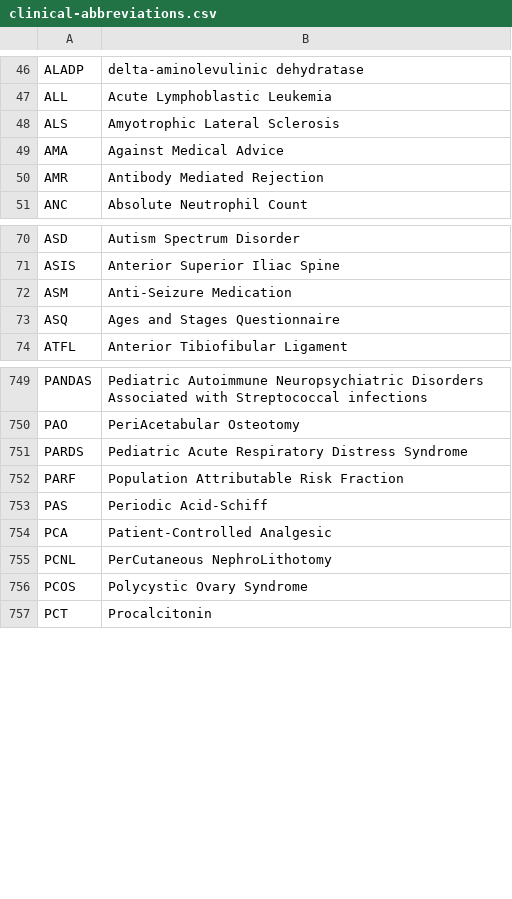
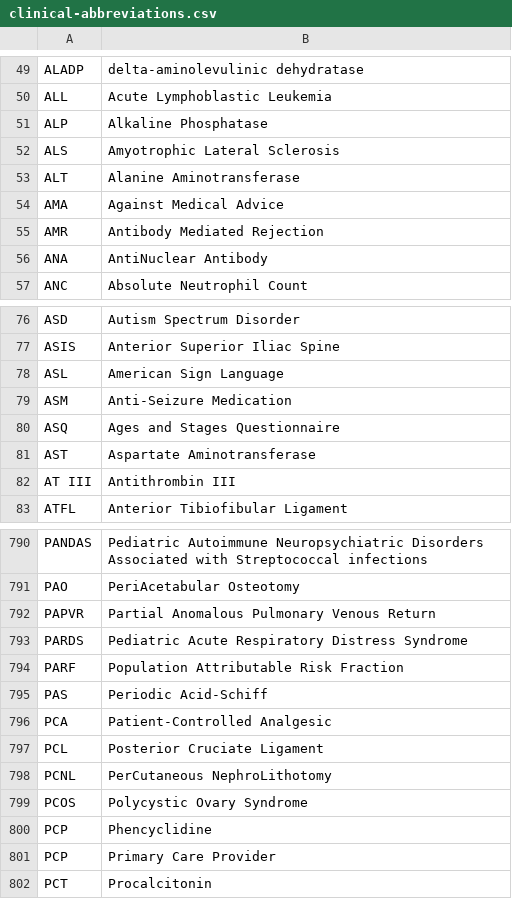
Before and after one commit to emleddin/meded, a CSV file: clinical-abbreviations.csv, drawn as a sheet; only a part is shown, gaps mark what is left out; the diff covers the shown part only; the diff names each change by its address in the sheet, - before the commit and + after, or states it on an @@ line.

```diff
--- a/clinical-abbreviations.csv
+++ b/clinical-abbreviations.csv
+row 51: ALP | Alkaline Phosphatase
+row 53: ALT | Alanine Aminotransferase
+row 56: ANA | AntiNuclear Antibody
+row 78: ASL | American Sign Language
+row 81: AST | Aspartate Aminotransferase
+row 82: AT III | Antithrombin III
+row 792: PAPVR | Partial Anomalous Pulmonary Venous Return
+row 797: PCL | Posterior Cruciate Ligament
+row 800: PCP | Phencyclidine
+row 801: PCP | Primary Care Provider
```
Also changed, not shown: 47 added rows and 2 edited cells elsewhere in this file, brand-generic.csv, docs/brand-generic.csv, 7 other files.
